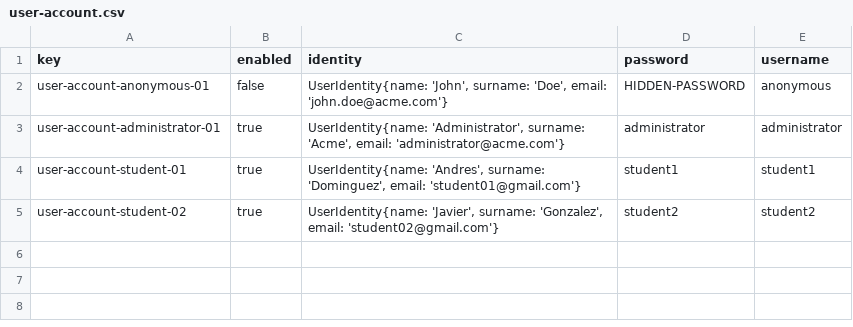
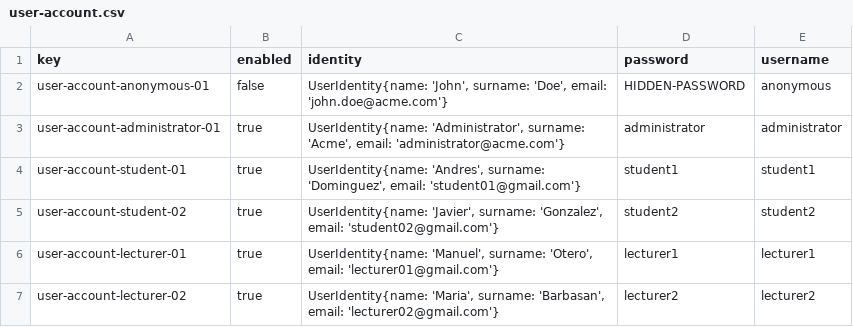
Before and after one commit to Miguel-Angel-Roldan-Garcia/Acme-L3, a CSV file: src/main/webapp/WEB-INF/resources/initial-data/user-account.csv, drawn as a sheet.

```diff
--- a/src/main/webapp/WEB-INF/resources/initial-data/user-account.csv
+++ b/src/main/webapp/WEB-INF/resources/initial-data/user-account.csv
@@ -5 +5,3 @@ user-account-student-01,true,"UserIdentity{name: 'Andres', surname: 'Dominguez',
 user-account-student-02,true,"UserIdentity{name: 'Javier', surname: 'Gonzalez', email: 'student02@gmail.com'}",student2,student2
+user-account-lecturer-01,true,"UserIdentity{name: 'Manuel', surname: 'Otero', email: 'lecturer01@gmail.com'}",lecturer1,lecturer1
+user-account-lecturer-02,true,"UserIdentity{name: 'Maria', surname: 'Barbasan', email: 'lecturer02@gmail.com'}",lecturer2,lecturer2
```
Also changed, not shown: src/main/webapp/WEB-INF/resources/sample-data/lecture.csv, 1 other file.
